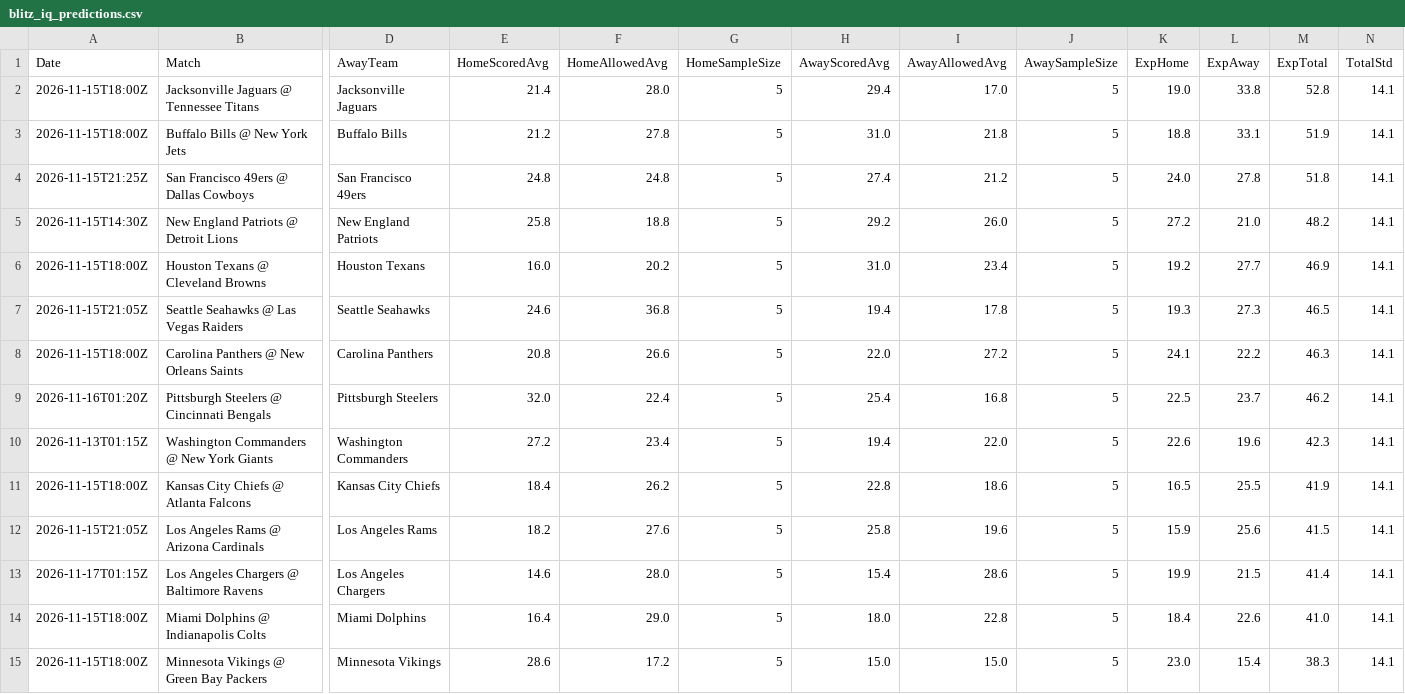
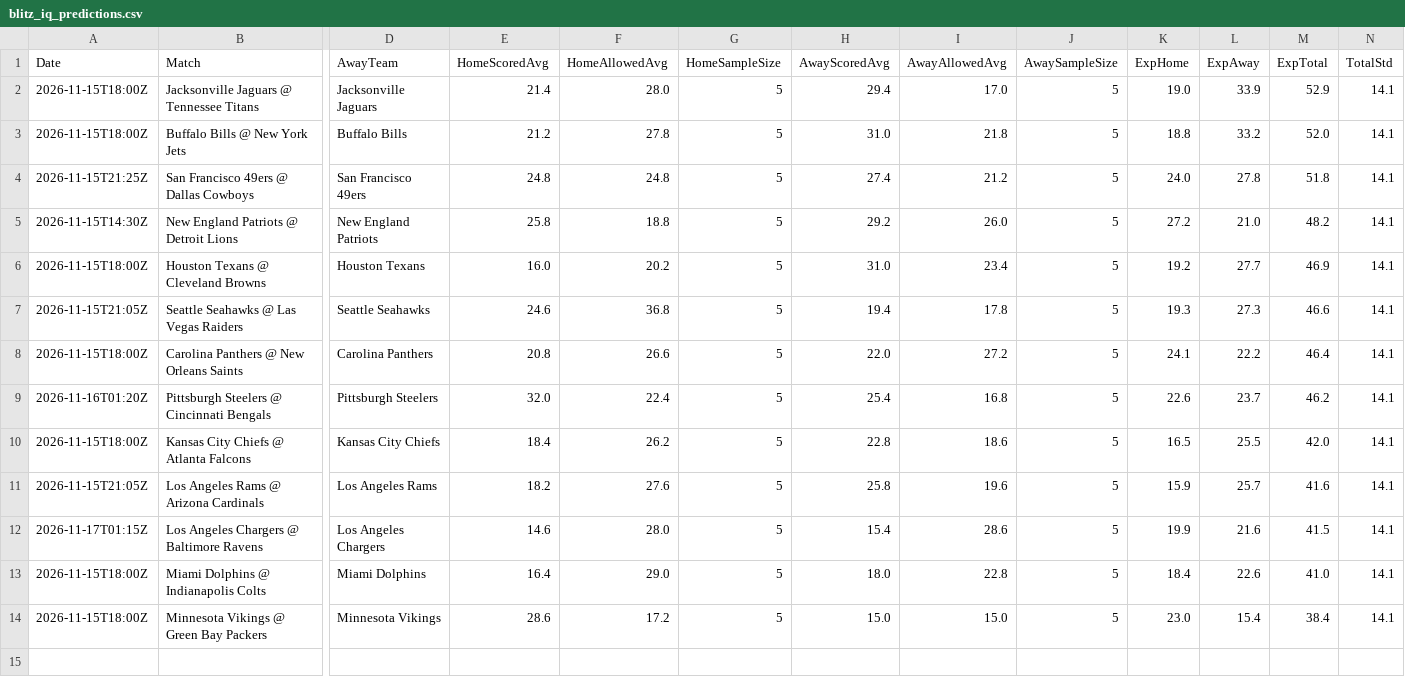
Before and after one commit to niibaboo/SportsIQ, a CSV file: docs/blitz-iq/blitz_iq_predictions.csv, drawn as a sheet; only a part is shown, gaps mark what is left out; removed rows and columns are numbered as before the commit, all else as after; rows hold the shown columns only; the diff names each change by its address in the sheet, - before the commit and + after, or states it on an @@ line.

```diff
--- a/docs/blitz-iq/blitz_iq_predictions.csv
+++ b/docs/blitz-iq/blitz_iq_predictions.csv
-L2 (ExpAway): 33.8
+L2 (ExpAway): 33.9
-M2 (ExpTotal): 52.8
+M2 (ExpTotal): 52.9
-L3 (ExpAway): 33.1
+L3 (ExpAway): 33.2
-M3 (ExpTotal): 51.9
+M3 (ExpTotal): 52.0
-M7 (ExpTotal): 46.5
+M7 (ExpTotal): 46.6
-M8 (ExpTotal): 46.3
+M8 (ExpTotal): 46.4
-K9 (ExpHome): 22.5
+K9 (ExpHome): 22.6
-row 10: 2026-11-13T01:15Z | Washington Commanders @ New York Giants | Washington Commanders | 27.2 | 23.4 | 5 | 19.4 | 22.0 | 5 | 22.6 | 19.6 | 42.3 | 14.1
-M10 (ExpTotal): 41.9
+M10 (ExpTotal): 42.0
-L11 (ExpAway): 25.6
+L11 (ExpAway): 25.7
-M11 (ExpTotal): 41.5
+M11 (ExpTotal): 41.6
-L12 (ExpAway): 21.5
+L12 (ExpAway): 21.6
-M12 (ExpTotal): 41.4
+M12 (ExpTotal): 41.5
-M14 (ExpTotal): 38.3
+M14 (ExpTotal): 38.4
```
Also changed, not shown: docs/blitz-iq/blitz_iq_player_props.csv, 4 other files.
